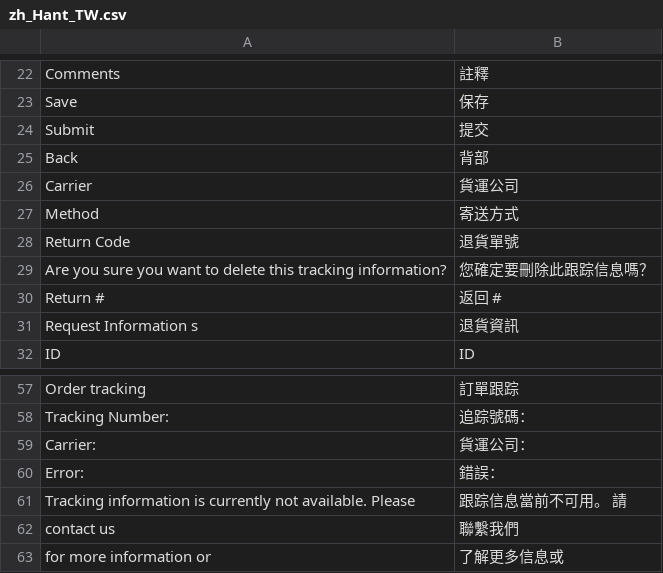
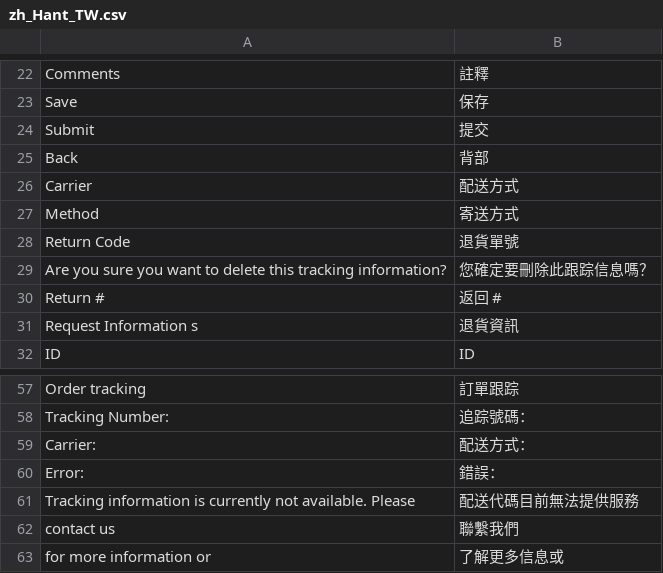
Before and after one commit to congvt305/staging-twap, a CSV file: app/code/Eguana/CustomRMA/i18n/zh_Hant_TW.csv, drawn as a sheet; only a part is shown, gaps mark what is left out.

```diff
--- a/app/code/Eguana/CustomRMA/i18n/zh_Hant_TW.csv
+++ b/app/code/Eguana/CustomRMA/i18n/zh_Hant_TW.csv
@@ -25,3 +25,3 @@
 "Back","背部"
-"Carrier","貨運公司"
+"Carrier","配送方式"
 "Method","寄送方式"
@@ -58,5 +58,5 @@ ID,ID
 "Tracking Number:","追踪號碼："
-"Carrier:","貨運公司："
+"Carrier:","配送方式："
 "Error:","錯誤："
-"Tracking information is currently not available. Please ","跟踪信息當前不可用。 請"
+"Tracking information is currently not available. Please ","配送代碼目前無法提供服務"
 "contact us","聯繫我們"
```
Also changed, not shown: app/code/Amore/CustomerRegistration/i18n/zh_Hant_TW.csv, app/code/Eguana/EInvoice/i18n/zh_Hant_TW.csv, 6 other files.
